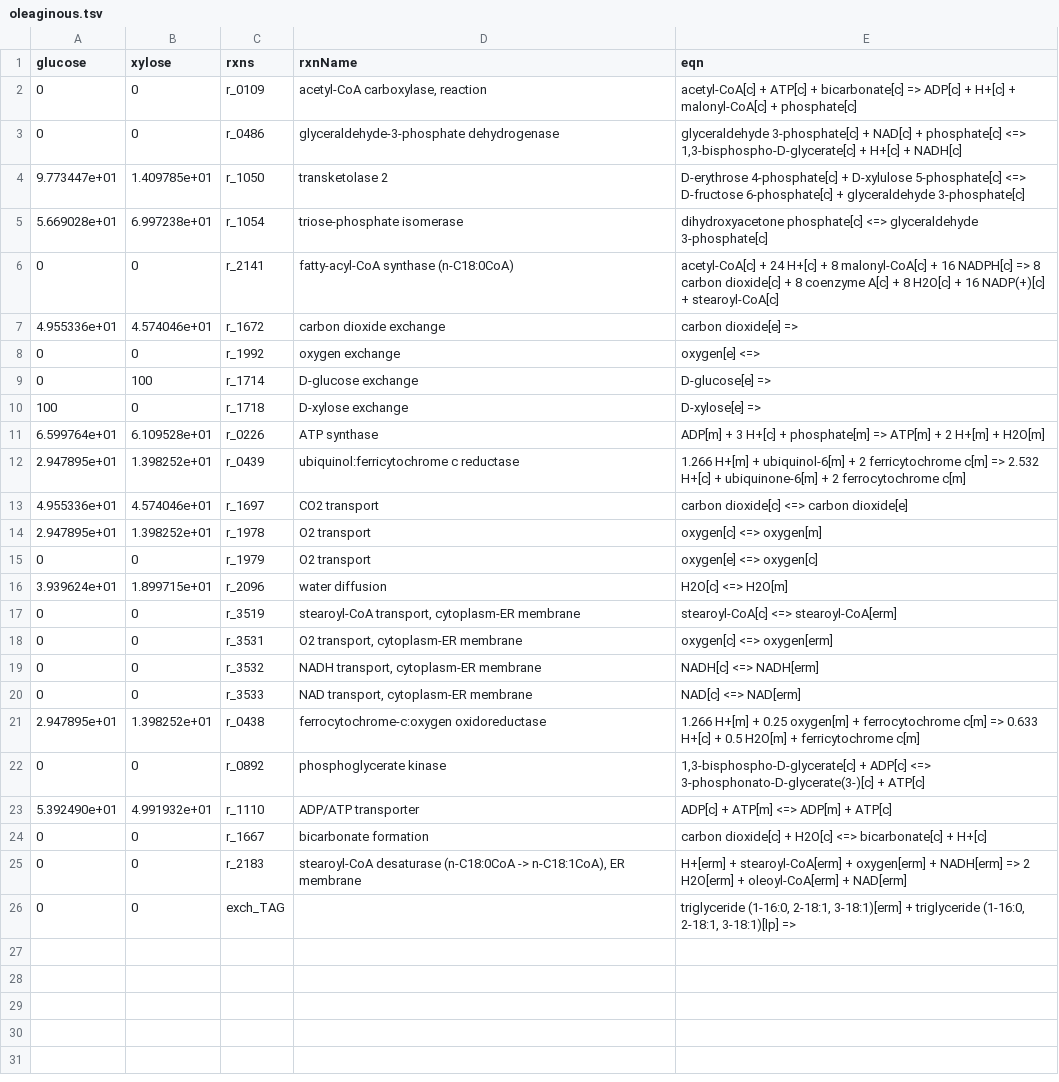
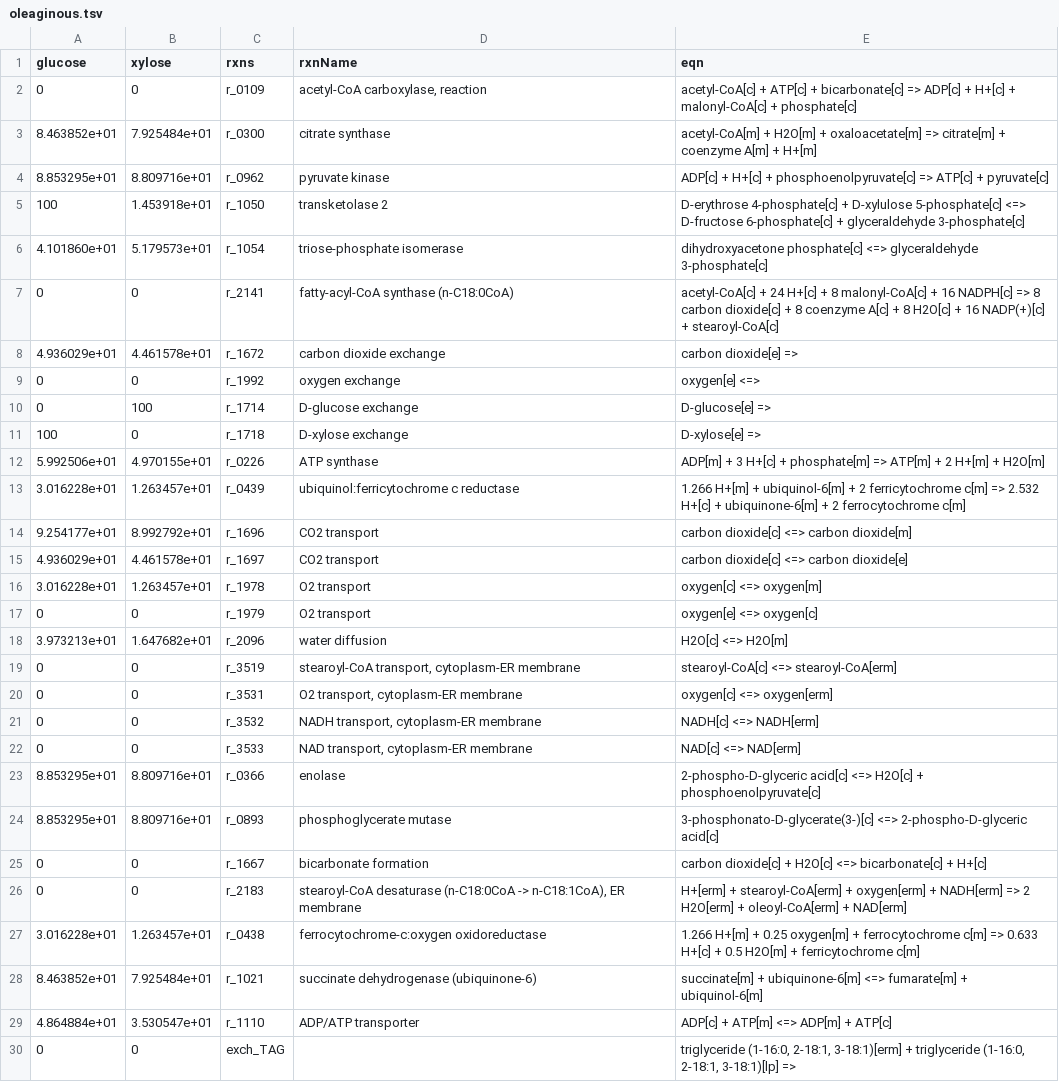
Before and after one commit to SysBioChalmers/papla-GEM, a TSV file: data/results/oleaginous.tsv, drawn as a sheet.

```diff
--- a/data/results/oleaginous.tsv
+++ b/data/results/oleaginous.tsv
@@ -2,7 +2,8 @@ glucose	xylose	rxns	rxnName	eqn
 0	0	r_0109	acetyl-CoA carboxylase, reaction	acetyl-CoA[c] + ATP[c] + bicarbonate[c] => ADP[c] + H+[c] + malonyl-CoA[c] + phosphate[c]
-0	0	r_0486	glyceraldehyde-3-phosphate dehydrogenase	glyceraldehyde 3-phosphate[c] + NAD[c] + phosphate[c] <=> 1,3-bisphospho-D-glycerate[c] + H+[c] + NADH[c]
-9.773447e+01	1.409785e+01	r_1050	transketolase 2	D-erythrose 4-phosphate[c] + D-xylulose 5-phosphate[c] <=> D-fructose 6-phosphate[c] + glyceraldehyde 3-phosphate[c]
-5.669028e+01	6.997238e+01	r_1054	triose-phosphate isomerase	dihydroxyacetone phosphate[c] <=> glyceraldehyde 3-phosphate[c]
+8.463852e+01	7.925484e+01	r_0300	citrate synthase	acetyl-CoA[m] + H2O[m] + oxaloacetate[m] => citrate[m] + coenzyme A[m] + H+[m]
+8.853295e+01	8.809716e+01	r_0962	pyruvate kinase	ADP[c] + H+[c] + phosphoenolpyruvate[c] => ATP[c] + pyruvate[c]
+100	1.453918e+01	r_1050	transketolase 2	D-erythrose 4-phosphate[c] + D-xylulose 5-phosphate[c] <=> D-fructose 6-phosphate[c] + glyceraldehyde 3-phosphate[c]
+4.101860e+01	5.179573e+01	r_1054	triose-phosphate isomerase	dihydroxyacetone phosphate[c] <=> glyceraldehyde 3-phosphate[c]
 0	0	r_2141	fatty-acyl-CoA synthase (n-C18:0CoA)	acetyl-CoA[c] + 24 H+[c] + 8 malonyl-CoA[c] + 16 NADPH[c] => 8 carbon dioxide[c] + 8 coenzyme A[c] + 8 H2O[c] + 16 NADP(+)[c] + stearoyl-CoA[c]
-4.955336e+01	4.574046e+01	r_1672	carbon dioxide exchange	carbon dioxide[e] =>
+4.936029e+01	4.461578e+01	r_1672	carbon dioxide exchange	carbon dioxide[e] =>
 0	0	r_1992	oxygen exchange	oxygen[e] <=>
@@ -10,8 +11,9 @@ glucose	xylose	rxns	rxnName	eqn
 100	0	r_1718	D-xylose exchange	D-xylose[e] =>
-6.599764e+01	6.109528e+01	r_0226	ATP synthase	ADP[m] + 3 H+[c] + phosphate[m] => ATP[m] + 2 H+[m] + H2O[m]
-2.947895e+01	1.398252e+01	r_0439	ubiquinol:ferricytochrome c reductase	1.266 H+[m] + ubiquinol-6[m] + 2 ferricytochrome c[m] => 2.532 H+[c] + ubiquinone-6[m] + 2 ferrocytochrome c[m]
-4.955336e+01	4.574046e+01	r_1697	CO2 transport	carbon dioxide[c] <=> carbon dioxide[e]
-2.947895e+01	1.398252e+01	r_1978	O2 transport	oxygen[c] <=> oxygen[m]
+5.992506e+01	4.970155e+01	r_0226	ATP synthase	ADP[m] + 3 H+[c] + phosphate[m] => ATP[m] + 2 H+[m] + H2O[m]
+3.016228e+01	1.263457e+01	r_0439	ubiquinol:ferricytochrome c reductase	1.266 H+[m] + ubiquinol-6[m] + 2 ferricytochrome c[m] => 2.532 H+[c] + ubiquinone-6[m] + 2 ferrocytochrome c[m]
+9.254177e+01	8.992792e+01	r_1696	CO2 transport	carbon dioxide[c] <=> carbon dioxide[m]
+4.936029e+01	4.461578e+01	r_1697	CO2 transport	carbon dioxide[c] <=> carbon dioxide[e]
+3.016228e+01	1.263457e+01	r_1978	O2 transport	oxygen[c] <=> oxygen[m]
 0	0	r_1979	O2 transport	oxygen[e] <=> oxygen[c]
-3.939624e+01	1.899715e+01	r_2096	water diffusion	H2O[c] <=> H2O[m]
+3.973213e+01	1.647682e+01	r_2096	water diffusion	H2O[c] <=> H2O[m]
 0	0	r_3519	stearoyl-CoA transport, cytoplasm-ER membrane	stearoyl-CoA[c] <=> stearoyl-CoA[erm]
@@ -20,7 +22,9 @@ glucose	xylose	rxns	rxnName	eqn
 0	0	r_3533	NAD transport, cytoplasm-ER membrane	NAD[c] <=> NAD[erm]
-2.947895e+01	1.398252e+01	r_0438	ferrocytochrome-c:oxygen oxidoreductase	1.266 H+[m] + 0.25 oxygen[m] + ferrocytochrome c[m] => 0.633 H+[c] + 0.5 H2O[m] + ferricytochrome c[m]
-0	0	r_0892	phosphoglycerate kinase	1,3-bisphospho-D-glycerate[c] + ADP[c] <=> 3-phosphonato-D-glycerate(3-)[c] + ATP[c]
-5.392490e+01	4.991932e+01	r_1110	ADP/ATP transporter	ADP[c] + ATP[m] <=> ADP[m] + ATP[c]
+8.853295e+01	8.809716e+01	r_0366	enolase	2-phospho-D-glyceric acid[c] <=> H2O[c] + phosphoenolpyruvate[c]
+8.853295e+01	8.809716e+01	r_0893	phosphoglycerate mutase	3-phosphonato-D-glycerate(3-)[c] <=> 2-phospho-D-glyceric acid[c]
 0	0	r_1667	bicarbonate formation	carbon dioxide[c] + H2O[c] <=> bicarbonate[c] + H+[c]
 0	0	r_2183	stearoyl-CoA desaturase (n-C18:0CoA -> n-C18:1CoA), ER membrane	H+[erm] + stearoyl-CoA[erm] + oxygen[erm] + NADH[erm] => 2 H2O[erm] + oleoyl-CoA[erm] + NAD[erm]
+3.016228e+01	1.263457e+01	r_0438	ferrocytochrome-c:oxygen oxidoreductase	1.266 H+[m] + 0.25 oxygen[m] + ferrocytochrome c[m] => 0.633 H+[c] + 0.5 H2O[m] + ferricytochrome c[m]
+8.463852e+01	7.925484e+01	r_1021	succinate dehydrogenase (ubiquinone-6)	succinate[m] + ubiquinone-6[m] <=> fumarate[m] + ubiquinol-6[m]
+4.864884e+01	3.530547e+01	r_1110	ADP/ATP transporter	ADP[c] + ATP[m] <=> ADP[m] + ATP[c]
 0	0	exch_TAG		triglyceride (1-16:0, 2-18:1, 3-18:1)[erm] + triglyceride (1-16:0, 2-18:1, 3-18:1)[lp] =>
```
Also changed, not shown: data/results/fseof_TAG.tsv, 2 other files.
